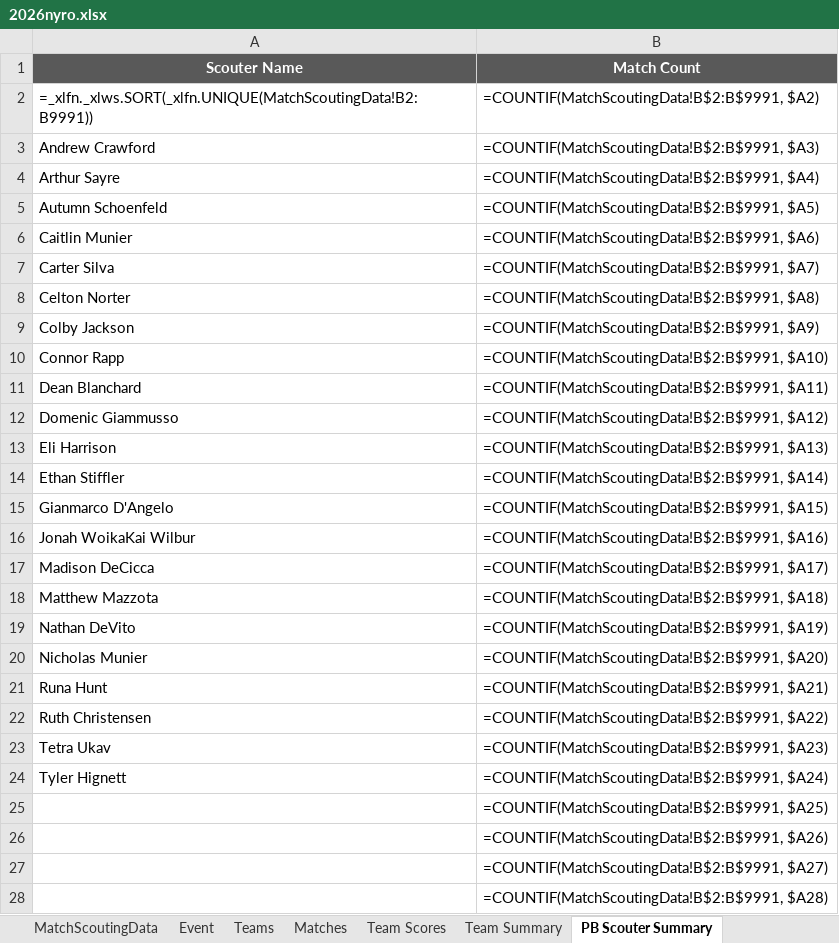
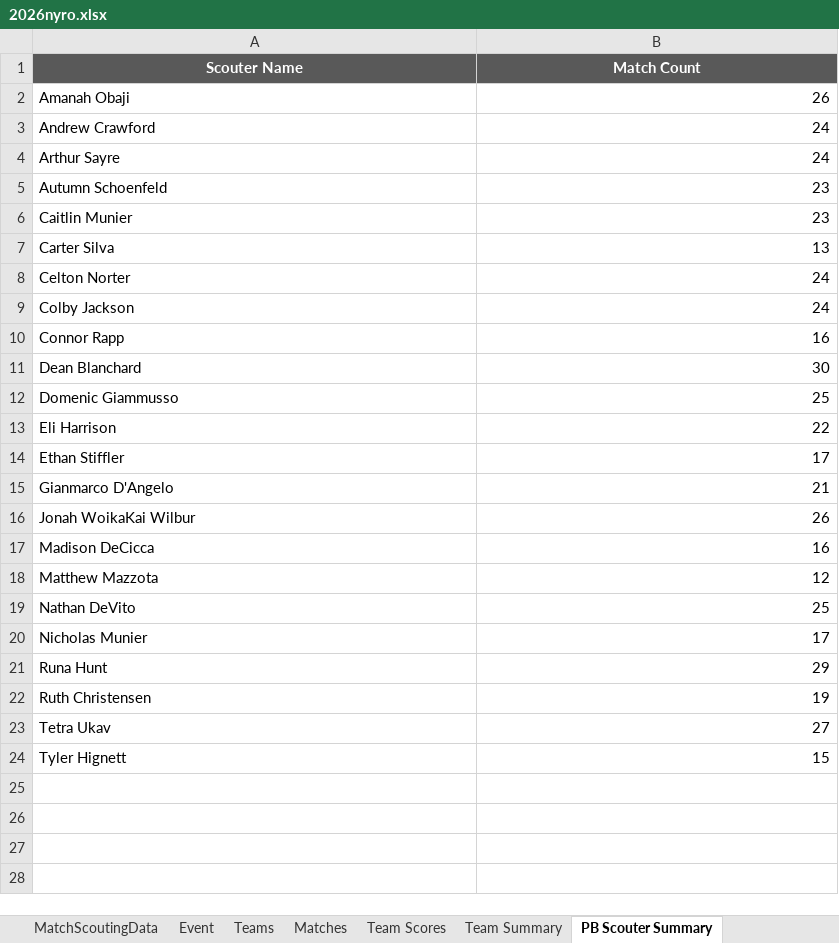
Before and after one commit to FairportRobotics/ScoutingPASSSync, an Excel workbook: The Blue Alliance/Game Years/2026/2026nyro/2026nyro.xlsx, sheet PB Scouter Summary, drawn as a sheet; only a part is shown; values as stored, in another font and other column widths than the file's, no borders; formulas without a stored value are shown as written; removed rows and columns are numbered as before the commit, all else as after; the diff covers the shown part only; the diff names each change by its address in the sheet, - before the commit and + after, or states it on an @@ line.

```diff
--- a/The Blue Alliance/Game Years/2026/2026nyro/2026nyro.xlsx (sheet PB Scouter Summary)
+++ b/The Blue Alliance/Game Years/2026/2026nyro/2026nyro.xlsx (sheet PB Scouter Summary)
-row 2: =_xlfn._xlws.SORT(_xlfn.UNIQUE(MatchScoutingData!B2:B9991)) | =COUNTIF(MatchScoutingData!B$2:B$9991, $A2)
+row 2: Amanah Obaji | 26
-B3 (Match Count): =COUNTIF(MatchScoutingData!B$2:B$9991, $A3)
+B3 (Match Count): 24
-B4 (Match Count): =COUNTIF(MatchScoutingData!B$2:B$9991, $A4)
+B4 (Match Count): 24
-B5 (Match Count): =COUNTIF(MatchScoutingData!B$2:B$9991, $A5)
+B5 (Match Count): 23
-B6 (Match Count): =COUNTIF(MatchScoutingData!B$2:B$9991, $A6)
+B6 (Match Count): 23
-B7 (Match Count): =COUNTIF(MatchScoutingData!B$2:B$9991, $A7)
+B7 (Match Count): 13
-B8 (Match Count): =COUNTIF(MatchScoutingData!B$2:B$9991, $A8)
+B8 (Match Count): 24
-B9 (Match Count): =COUNTIF(MatchScoutingData!B$2:B$9991, $A9)
+B9 (Match Count): 24
-B10 (Match Count): =COUNTIF(MatchScoutingData!B$2:B$9991, $A10)
+B10 (Match Count): 16
-B11 (Match Count): =COUNTIF(MatchScoutingData!B$2:B$9991, $A11)
+B11 (Match Count): 30
-B12 (Match Count): =COUNTIF(MatchScoutingData!B$2:B$9991, $A12)
+B12 (Match Count): 25
-B13 (Match Count): =COUNTIF(MatchScoutingData!B$2:B$9991, $A13)
+B13 (Match Count): 22
-B14 (Match Count): =COUNTIF(MatchScoutingData!B$2:B$9991, $A14)
+B14 (Match Count): 17
-B15 (Match Count): =COUNTIF(MatchScoutingData!B$2:B$9991, $A15)
+B15 (Match Count): 21
-B16 (Match Count): =COUNTIF(MatchScoutingData!B$2:B$9991, $A16)
+B16 (Match Count): 26
-B17 (Match Count): =COUNTIF(MatchScoutingData!B$2:B$9991, $A17)
+B17 (Match Count): 16
-B18 (Match Count): =COUNTIF(MatchScoutingData!B$2:B$9991, $A18)
+B18 (Match Count): 12
-B19 (Match Count): =COUNTIF(MatchScoutingData!B$2:B$9991, $A19)
+B19 (Match Count): 25
-B20 (Match Count): =COUNTIF(MatchScoutingData!B$2:B$9991, $A20)
+B20 (Match Count): 17
-B21 (Match Count): =COUNTIF(MatchScoutingData!B$2:B$9991, $A21)
+B21 (Match Count): 29
-B22 (Match Count): =COUNTIF(MatchScoutingData!B$2:B$9991, $A22)
+B22 (Match Count): 19
-B23 (Match Count): =COUNTIF(MatchScoutingData!B$2:B$9991, $A23)
+B23 (Match Count): 27
-B24 (Match Count): =COUNTIF(MatchScoutingData!B$2:B$9991, $A24)
+B24 (Match Count): 15
-row 25:  | =COUNTIF(MatchScoutingData!B$2:B$9991, $A25)
-row 26:  | =COUNTIF(MatchScoutingData!B$2:B$9991, $A26)
-row 27:  | =COUNTIF(MatchScoutingData!B$2:B$9991, $A27)
-row 28:  | =COUNTIF(MatchScoutingData!B$2:B$9991, $A28)
```
Also changed, not shown: 73 removed rows elsewhere in this sheet, sheet Team Summary, sheet Team Scores, sheet PB Team Summary, sheet Matches, The Blue Alliance/Game Years/2026/2026nyro/tba_push_into_excel_template.xlsx, The Blue Alliance/Game Years/2026/2026nytr/2026nytr.xlsx, 9 other files.
